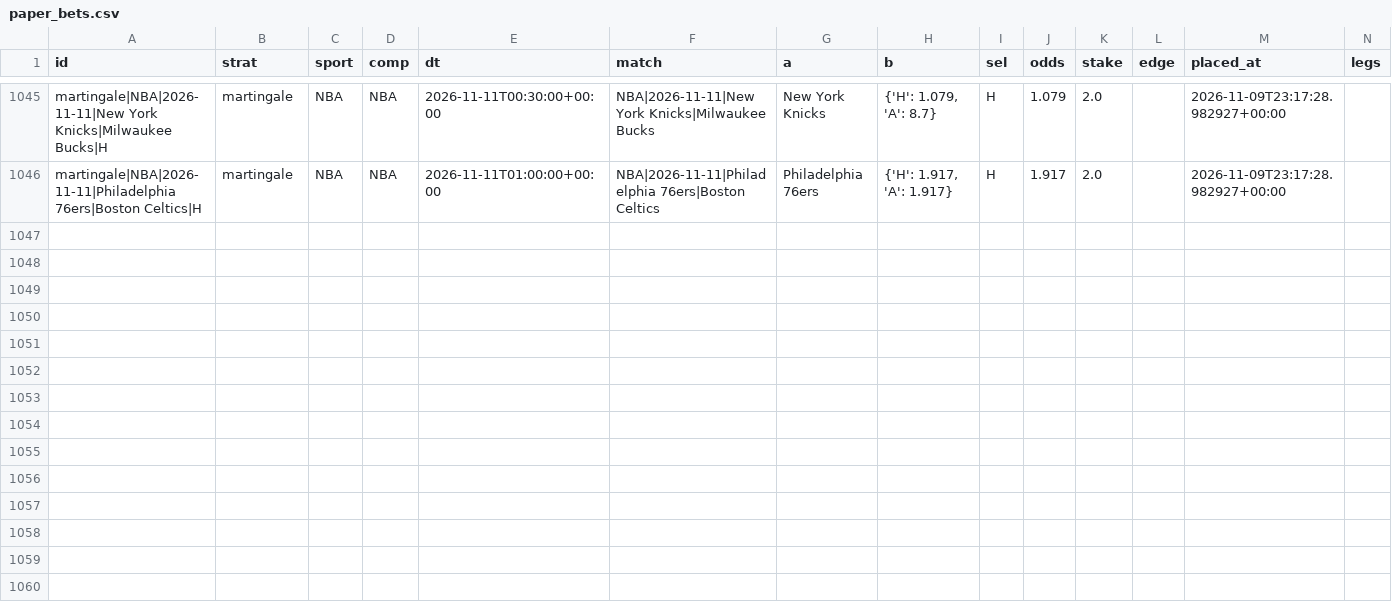
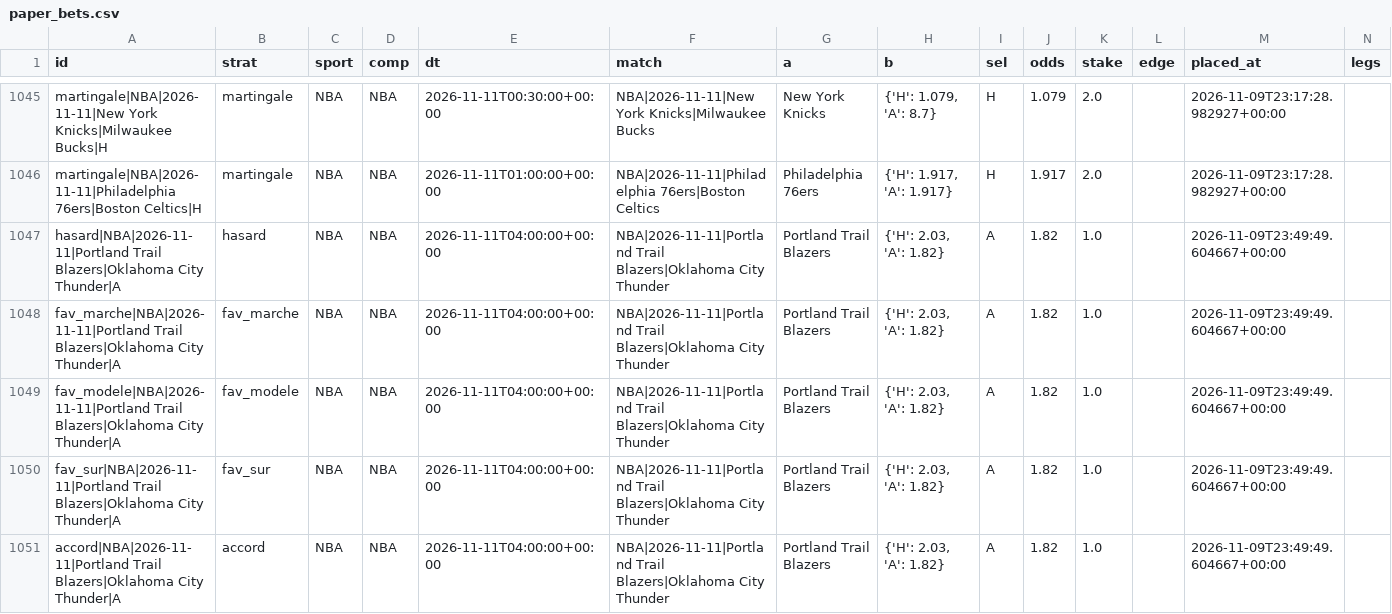
Before and after one commit to karlgabrielamani/pronostat, a CSV file: data/paper_bets.csv, drawn as a sheet; only a part is shown, gaps mark what is left out; rows hold the shown columns only; the diff covers the shown part only; the diff names each change by its address in the sheet, - before the commit and + after, or states it on an @@ line.

```diff
--- a/data/paper_bets.csv
+++ b/data/paper_bets.csv
+row 1047: hasard|NBA|2026-11-11|Portland Trail Blazers|Oklahoma City Thunder|A | hasard | NBA | NBA | 2026-11-11T04:00:00+00:00 | NBA|2026-11-11|Portland Trail Blazers|Oklahoma City Thunder | Portland Trail Blazers | {'H': 2.03, 'A': 1.82} | A | 1.82 | 1.0 |  | 2026-11-09T23:49:49.604667+00:00
+row 1048: fav_marche|NBA|2026-11-11|Portland Trail Blazers|Oklahoma City Thunder|A | fav_marche | NBA | NBA | 2026-11-11T04:00:00+00:00 | NBA|2026-11-11|Portland Trail Blazers|Oklahoma City Thunder | Portland Trail Blazers | {'H': 2.03, 'A': 1.82} | A | 1.82 | 1.0 |  | 2026-11-09T23:49:49.604667+00:00
+row 1049: fav_modele|NBA|2026-11-11|Portland Trail Blazers|Oklahoma City Thunder|A | fav_modele | NBA | NBA | 2026-11-11T04:00:00+00:00 | NBA|2026-11-11|Portland Trail Blazers|Oklahoma City Thunder | Portland Trail Blazers | {'H': 2.03, 'A': 1.82} | A | 1.82 | 1.0 |  | 2026-11-09T23:49:49.604667+00:00
+row 1050: fav_sur|NBA|2026-11-11|Portland Trail Blazers|Oklahoma City Thunder|A | fav_sur | NBA | NBA | 2026-11-11T04:00:00+00:00 | NBA|2026-11-11|Portland Trail Blazers|Oklahoma City Thunder | Portland Trail Blazers | {'H': 2.03, 'A': 1.82} | A | 1.82 | 1.0 |  | 2026-11-09T23:49:49.604667+00:00
+row 1051: accord|NBA|2026-11-11|Portland Trail Blazers|Oklahoma City Thunder|A | accord | NBA | NBA | 2026-11-11T04:00:00+00:00 | NBA|2026-11-11|Portland Trail Blazers|Oklahoma City Thunder | Portland Trail Blazers | {'H': 2.03, 'A': 1.82} | A | 1.82 | 1.0 |  | 2026-11-09T23:49:49.604667+00:00
```
Also changed, not shown: 5 added rows elsewhere in this file, data/cups_history.csv, 6 other files.
